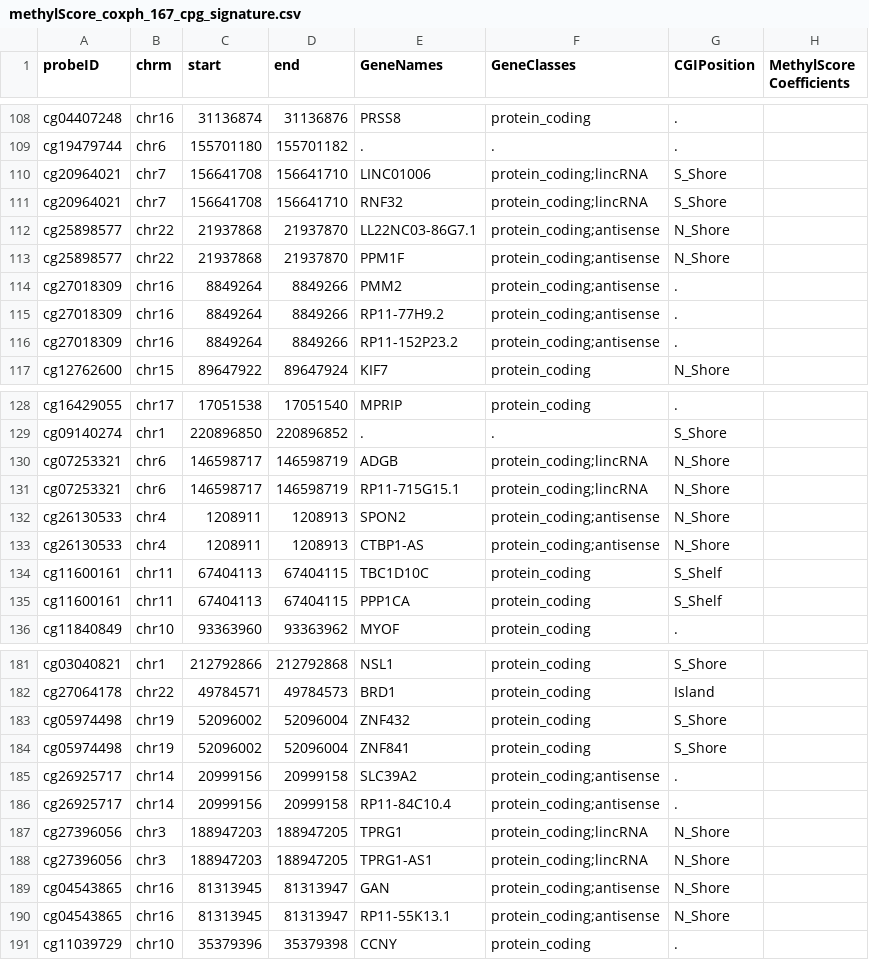
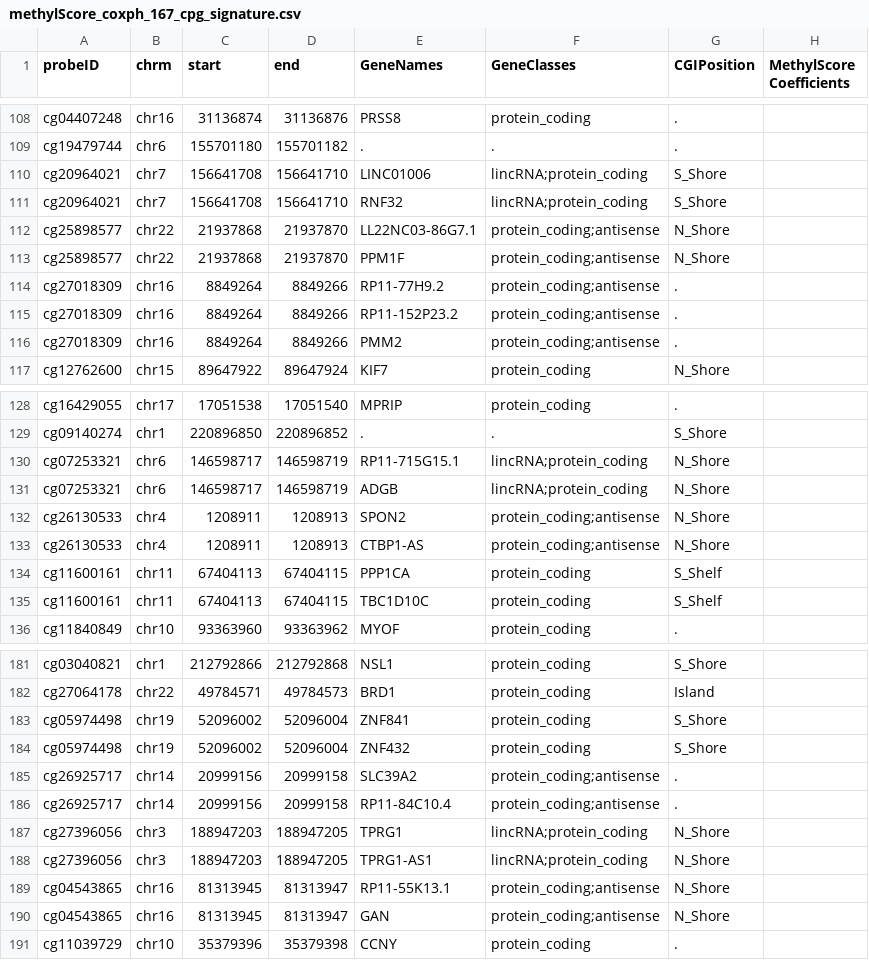
Before and after one commit to f-marchi/ALMA, a CSV file: data/methylScore_coxph_167_cpg_signature.csv, drawn as a sheet; only a part is shown, gaps mark what is left out; the diff covers the shown part only.

```diff
--- a/data/methylScore_coxph_167_cpg_signature.csv
+++ b/data/methylScore_coxph_167_cpg_signature.csv
@@ -109,9 +109,9 @@ cg04407248,chr16,31136874,31136876,PRSS8,protein_coding,.,
 cg19479744,chr6,155701180,155701182,.,.,.,
-cg20964021,chr7,156641708,156641710,LINC01006,protein_coding;lincRNA,S_Shore,
-cg20964021,chr7,156641708,156641710,RNF32,protein_coding;lincRNA,S_Shore,
+cg20964021,chr7,156641708,156641710,LINC01006,lincRNA;protein_coding,S_Shore,
+cg20964021,chr7,156641708,156641710,RNF32,lincRNA;protein_coding,S_Shore,
 cg25898577,chr22,21937868,21937870,LL22NC03-86G7.1,protein_coding;antisense,N_Shore,
 cg25898577,chr22,21937868,21937870,PPM1F,protein_coding;antisense,N_Shore,
-cg27018309,chr16,8849264,8849266,PMM2,protein_coding;antisense,.,
 cg27018309,chr16,8849264,8849266,RP11-77H9.2,protein_coding;antisense,.,
 cg27018309,chr16,8849264,8849266,RP11-152P23.2,protein_coding;antisense,.,
+cg27018309,chr16,8849264,8849266,PMM2,protein_coding;antisense,.,
 cg12762600,chr15,89647922,89647924,KIF7,protein_coding,N_Shore,
@@ -129,8 +129,8 @@ cg16429055,chr17,17051538,17051540,MPRIP,protein_coding,.,
 cg09140274,chr1,220896850,220896852,.,.,S_Shore,
-cg07253321,chr6,146598717,146598719,ADGB,protein_coding;lincRNA,N_Shore,
-cg07253321,chr6,146598717,146598719,RP11-715G15.1,protein_coding;lincRNA,N_Shore,
+cg07253321,chr6,146598717,146598719,RP11-715G15.1,lincRNA;protein_coding,N_Shore,
+cg07253321,chr6,146598717,146598719,ADGB,lincRNA;protein_coding,N_Shore,
 cg26130533,chr4,1208911,1208913,SPON2,protein_coding;antisense,N_Shore,
 cg26130533,chr4,1208911,1208913,CTBP1-AS,protein_coding;antisense,N_Shore,
+cg11600161,chr11,67404113,67404115,PPP1CA,protein_coding,S_Shelf,
 cg11600161,chr11,67404113,67404115,TBC1D10C,protein_coding,S_Shelf,
-cg11600161,chr11,67404113,67404115,PPP1CA,protein_coding,S_Shelf,
 cg11840849,chr10,93363960,93363962,MYOF,protein_coding,.,
@@ -182,10 +182,10 @@ cg03040821,chr1,212792866,212792868,NSL1,protein_coding,S_Shore,
 cg27064178,chr22,49784571,49784573,BRD1,protein_coding,Island,
+cg05974498,chr19,52096002,52096004,ZNF841,protein_coding,S_Shore,
 cg05974498,chr19,52096002,52096004,ZNF432,protein_coding,S_Shore,
-cg05974498,chr19,52096002,52096004,ZNF841,protein_coding,S_Shore,
 cg26925717,chr14,20999156,20999158,SLC39A2,protein_coding;antisense,.,
 cg26925717,chr14,20999156,20999158,RP11-84C10.4,protein_coding;antisense,.,
-cg27396056,chr3,188947203,188947205,TPRG1,protein_coding;lincRNA,N_Shore,
-cg27396056,chr3,188947203,188947205,TPRG1-AS1,protein_coding;lincRNA,N_Shore,
+cg27396056,chr3,188947203,188947205,TPRG1,lincRNA;protein_coding,N_Shore,
+cg27396056,chr3,188947203,188947205,TPRG1-AS1,lincRNA;protein_coding,N_Shore,
+cg04543865,chr16,81313945,81313947,RP11-55K13.1,protein_coding;antisense,N_Shore,
 cg04543865,chr16,81313945,81313947,GAN,protein_coding;antisense,N_Shore,
-cg04543865,chr16,81313945,81313947,RP11-55K13.1,protein_coding;antisense,N_Shore,
 cg11039729,chr10,35379396,35379398,CCNY,protein_coding,.,
```
Also changed, not shown: 8 moved rows and 6 edited cells elsewhere in this file, 6 other files.
